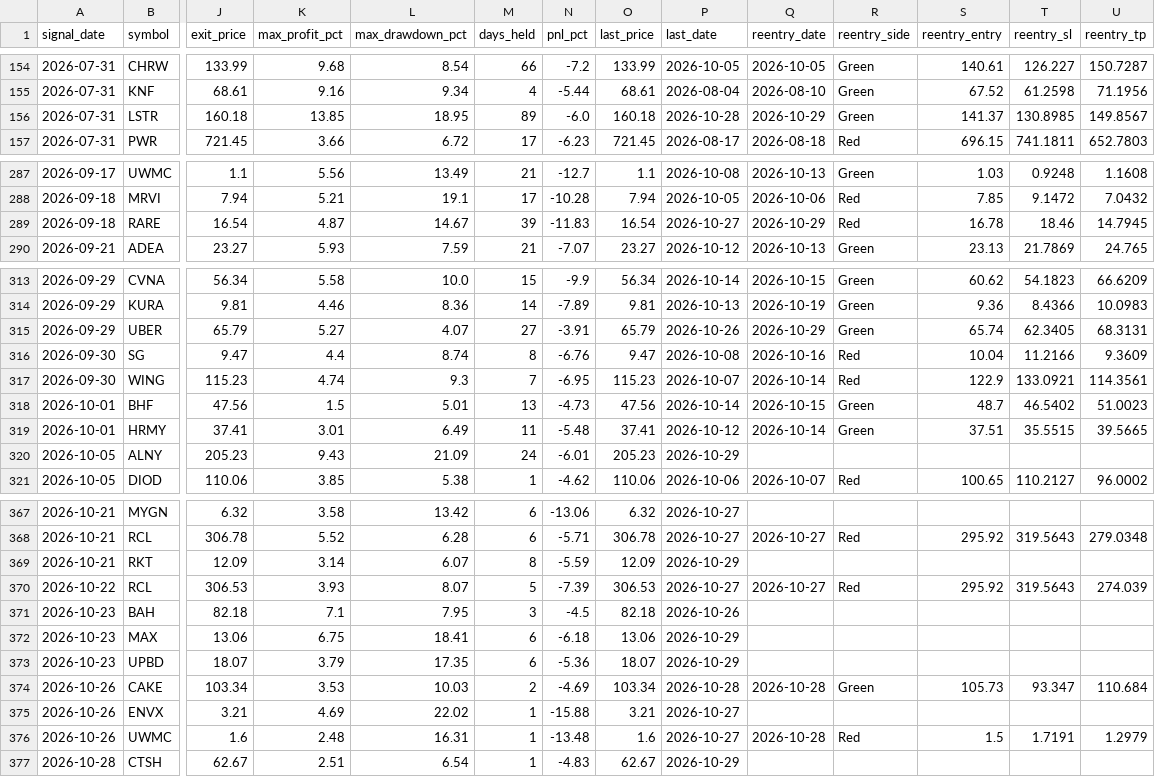
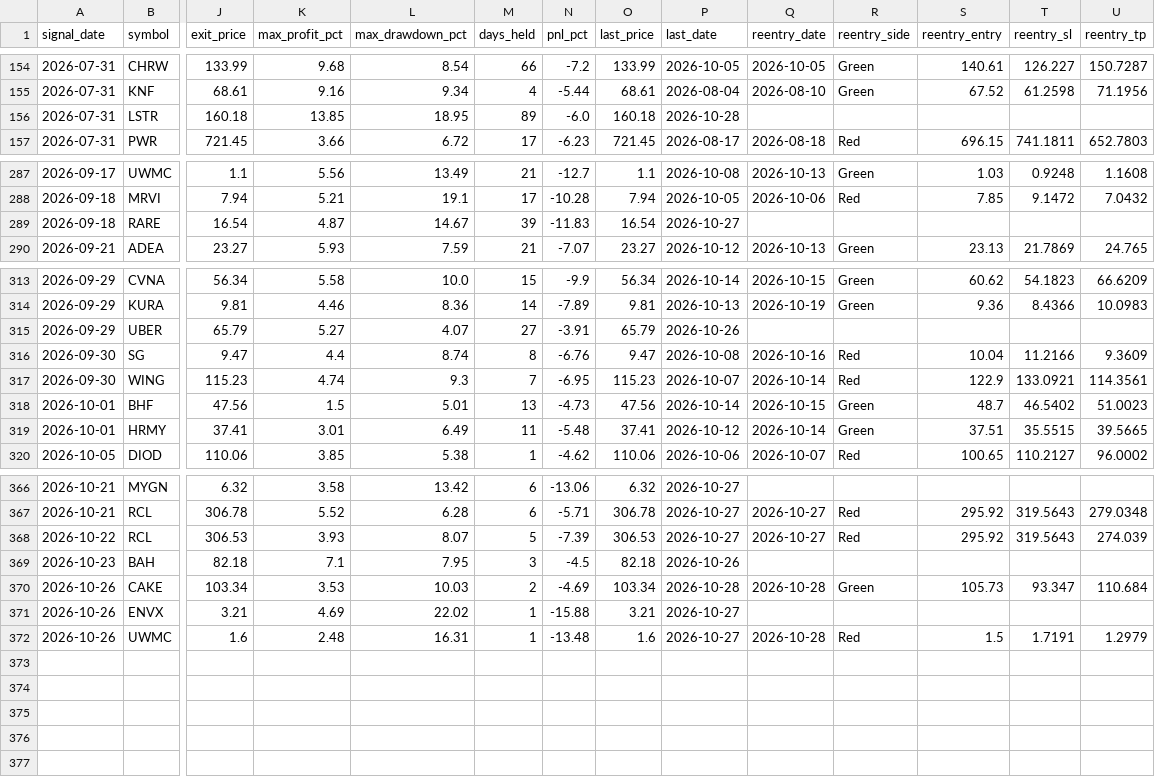
Before and after one commit to faizjio7011-code/checking-trade-signals, a CSV file: report/sl_hit.csv, drawn as a sheet; only a part is shown, gaps mark what is left out; rows hold the shown columns only; the diff covers the shown part only; the diff names each change by its address in the sheet, - before the commit and + after, or states it on an @@ line.

```diff
--- a/report/sl_hit.csv
+++ b/report/sl_hit.csv
-Q156 (reentry_date): 2026-10-29
+Q156 (reentry_date): (empty)
-R156 (reentry_side): Green
+R156 (reentry_side): (empty)
-S156 (reentry_entry): 141.37
+S156 (reentry_entry): (empty)
-T156 (reentry_sl): 130.8985
+T156 (reentry_sl): (empty)
-U156 (reentry_tp): 149.8567
+U156 (reentry_tp): (empty)
-Q289 (reentry_date): 2026-10-29
+Q289 (reentry_date): (empty)
-R289 (reentry_side): Red
+R289 (reentry_side): (empty)
-S289 (reentry_entry): 16.78
+S289 (reentry_entry): (empty)
-T289 (reentry_sl): 18.46
+T289 (reentry_sl): (empty)
-U289 (reentry_tp): 14.7945
+U289 (reentry_tp): (empty)
-Q315 (reentry_date): 2026-10-29
+Q315 (reentry_date): (empty)
-R315 (reentry_side): Green
+R315 (reentry_side): (empty)
-S315 (reentry_entry): 65.74
+S315 (reentry_entry): (empty)
-T315 (reentry_sl): 62.3405
+T315 (reentry_sl): (empty)
-U315 (reentry_tp): 68.3131
+U315 (reentry_tp): (empty)
-row 320: 2026-10-05 | ALNY | 205.23 | 9.43 | 21.09 | 24 | -6.01 | 205.23 | 2026-10-29
-row 369: 2026-10-21 | RKT | 12.09 | 3.14 | 6.07 | 8 | -5.59 | 12.09 | 2026-10-29
-row 372: 2026-10-23 | MAX | 13.06 | 6.75 | 18.41 | 6 | -6.18 | 13.06 | 2026-10-29
-row 373: 2026-10-23 | UPBD | 18.07 | 3.79 | 17.35 | 6 | -5.36 | 18.07 | 2026-10-29
-row 377: 2026-10-28 | CTSH | 62.67 | 2.51 | 6.54 | 1 | -4.83 | 62.67 | 2026-10-29
```
Also changed, not shown: 5 edited cells elsewhere in this file, report/reentry.csv, report/trade_performance.csv, 4 other files.
